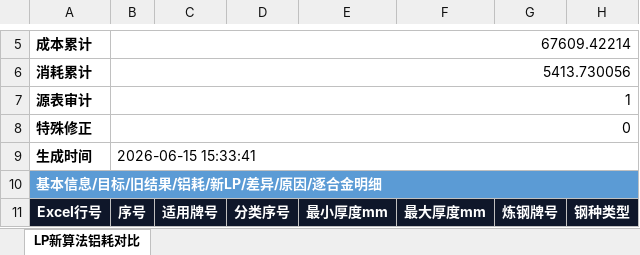
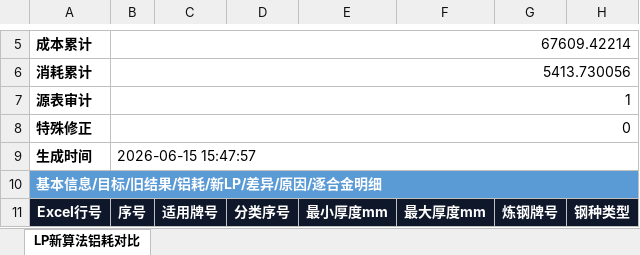
Before and after one commit to MagicXran/alloy_cost_calculation, an Excel workbook: outputs/lp_actual_aluminum/热卷成本效益测算20260613版_LP新算法_单源对比_20260615.xlsx, sheet LP新算法铝耗对比, drawn as a sheet; only a part is shown, gaps mark what is left out; values as stored, in another font and other column widths than the file's, no borders; the diff names each change by its address in the sheet, - before the commit and + after, or states it on an @@ line.

```diff
--- a/outputs/lp_actual_aluminum/热卷成本效益测算20260613版_LP新算法_单源对比_20260615.xlsx (sheet LP新算法铝耗对比)
+++ b/outputs/lp_actual_aluminum/热卷成本效益测算20260613版_LP新算法_单源对比_20260615.xlsx (sheet LP新算法铝耗对比)
-B9: 2026-06-15 15:33:41
+B9: 2026-06-15 15:47:57
```
Also changed, not shown: 1 other file.
